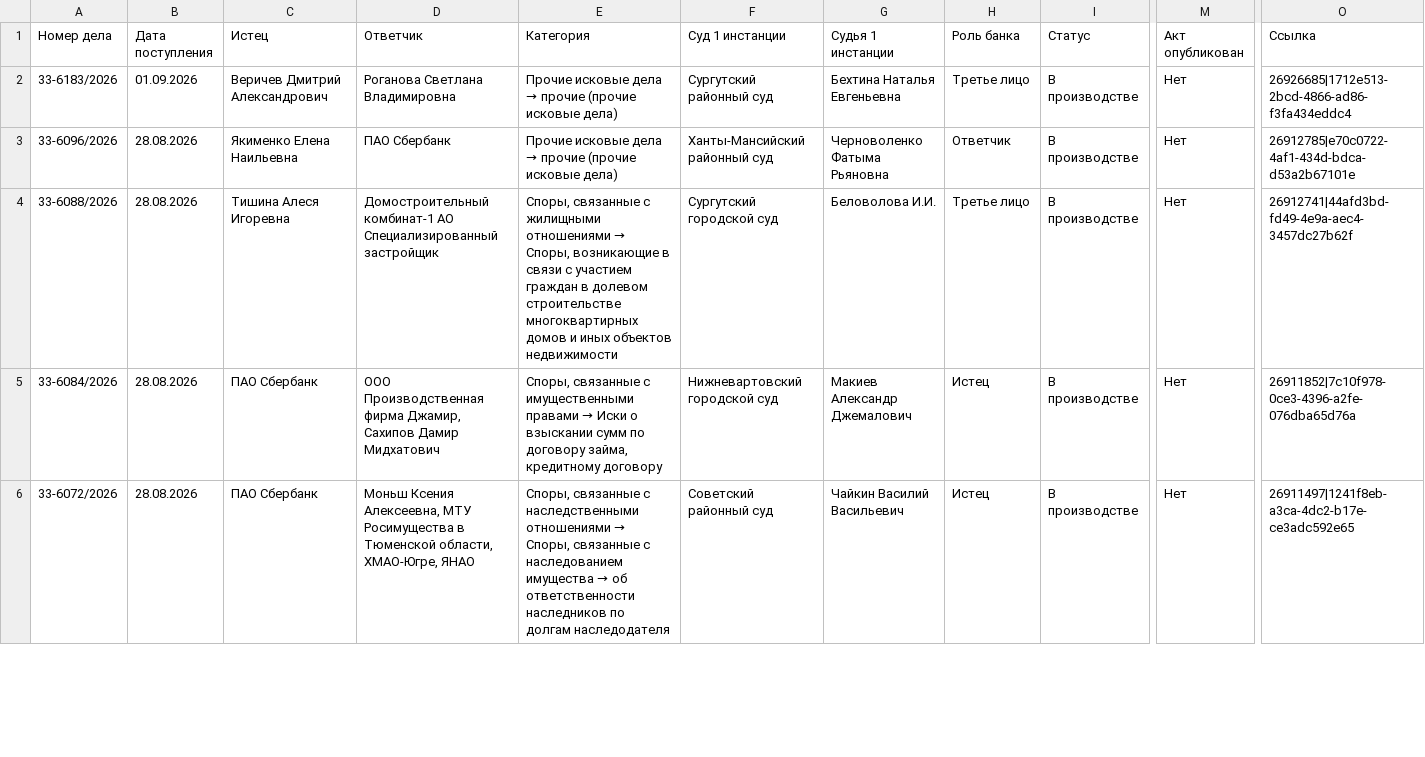
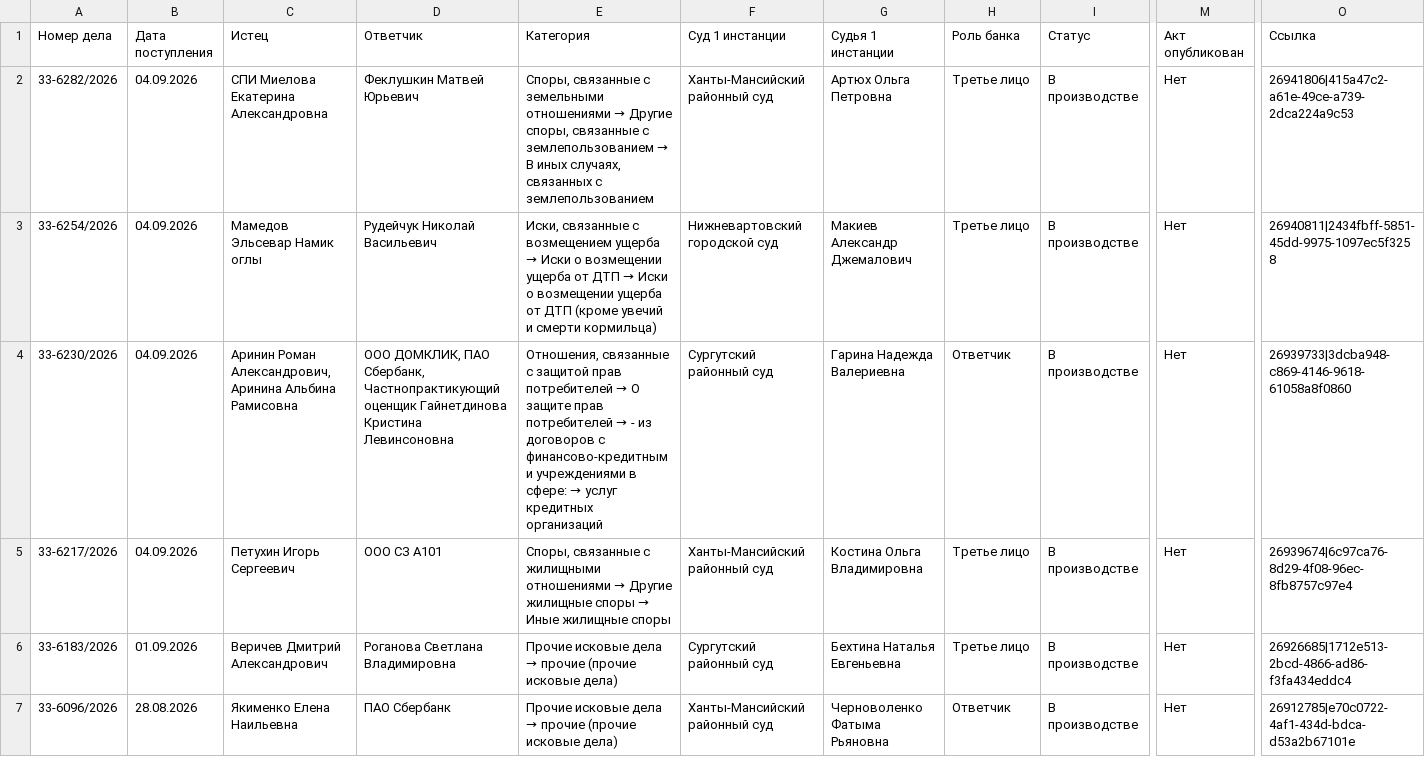
Before and after one commit to SelivanovAS/dashboard, a CSV file: data/sberbank_cases.csv, drawn as a sheet; only a part is shown, gaps mark what is left out; the shorter side is filled out with more unchanged rows; rows hold the shown columns only; the diff names each change by its address in the sheet, - before the commit and + after, or states it on an @@ line.

```diff
--- a/data/sberbank_cases.csv
+++ b/data/sberbank_cases.csv
+row 2: 33-6282/2026 | 04.09.2026 | СПИ Миелова Екатерина Александровна | Феклушкин Матвей Юрьевич | Споры, связанные с земельными отношениями → Другие споры, связанные с землепользованием → В иных случаях, связанных с землепользованием | Ханты-Мансийский районный суд | Артюх Ольга Петровна | Третье лицо | В производстве | Нет | 26941806|415a47c2-a61e-49ce-a739-2dca224a9c53
+row 3: 33-6254/2026 | 04.09.2026 | Мамедов Эльсевар Намик оглы | Рудейчук Николай Васильевич | Иски, связанные с возмещением ущерба → Иски о возмещении ущерба от ДТП → Иски о возмещении ущерба от ДТП (кроме увечий и смерти кормильца) | Нижневартовский городской суд | Макиев Александр Джемалович | Третье лицо | В производстве | Нет | 26940811|2434fbff-5851-45dd-9975-1097ec5f3258
+row 4: 33-6230/2026 | 04.09.2026 | Аринин Роман Александрович, Аринина Альбина Рамисовна | ООО ДОМКЛИК, ПАО Сбербанк, Частнопрактикующий оценщик Гайнетдинова Кристина Левинсоновна | Отношения, связанные с защитой прав потребителей → О защите прав потребителей → - из договоров с финансово-кредитными учреждениями в сфере: → услуг кредитных организаций | Сургутский районный суд | Гарина Надежда Валериевна | Ответчик | В производстве | Нет | 26939733|3dcba948-c869-4146-9618-61058a8f0860
+row 5: 33-6217/2026 | 04.09.2026 | Петухин Игорь Сергеевич | ООО СЗ А101 | Споры, связанные с жилищными отношениями → Другие жилищные споры → Иные жилищные споры | Ханты-Мансийский районный суд | Костина Ольга Владимировна | Третье лицо | В производстве | Нет | 26939674|6c97ca76-8d29-4f08-96ec-8fb8757c97e4
```
Also changed, not shown: 1 other file.
